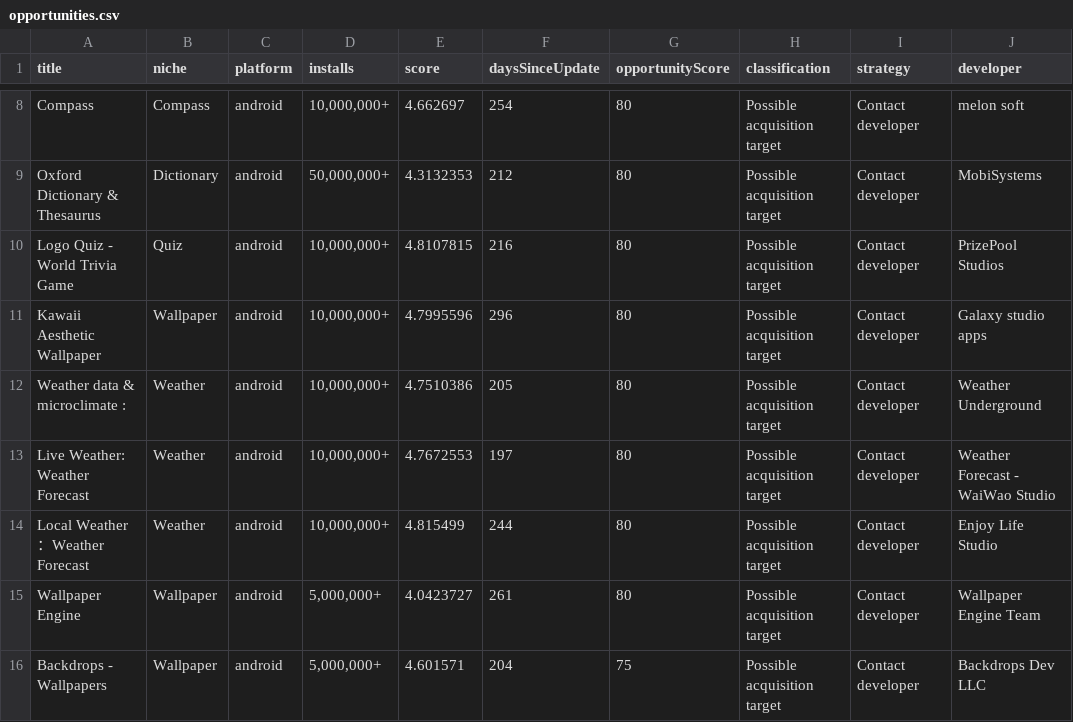
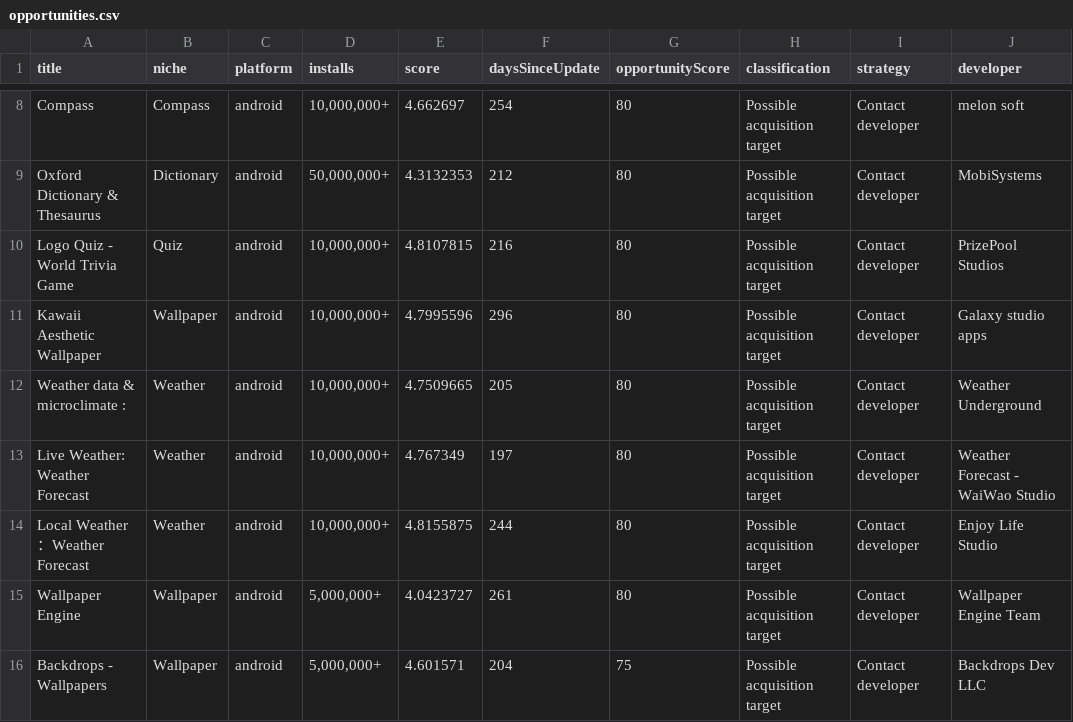
Before and after one commit to skander1111/appscout-opportunities, a CSV file: data/reports/opportunities.csv, drawn as a sheet; only a part is shown, gaps mark what is left out; the diff covers the shown part only; the diff names each change by its address in the sheet, - before the commit and + after, or states it on an @@ line.

Commit message:
chore: weekly report 2026-05-23

```diff
--- a/data/reports/opportunities.csv
+++ b/data/reports/opportunities.csv
-E12 (score): 4.7510386
+E12 (score): 4.7509665
-E13 (score): 4.7672553
+E13 (score): 4.767349
-E14 (score): 4.815499
+E14 (score): 4.8155875
```
Also changed, not shown: 1 added row and 3 edited cells elsewhere in this file, 7 other files.
